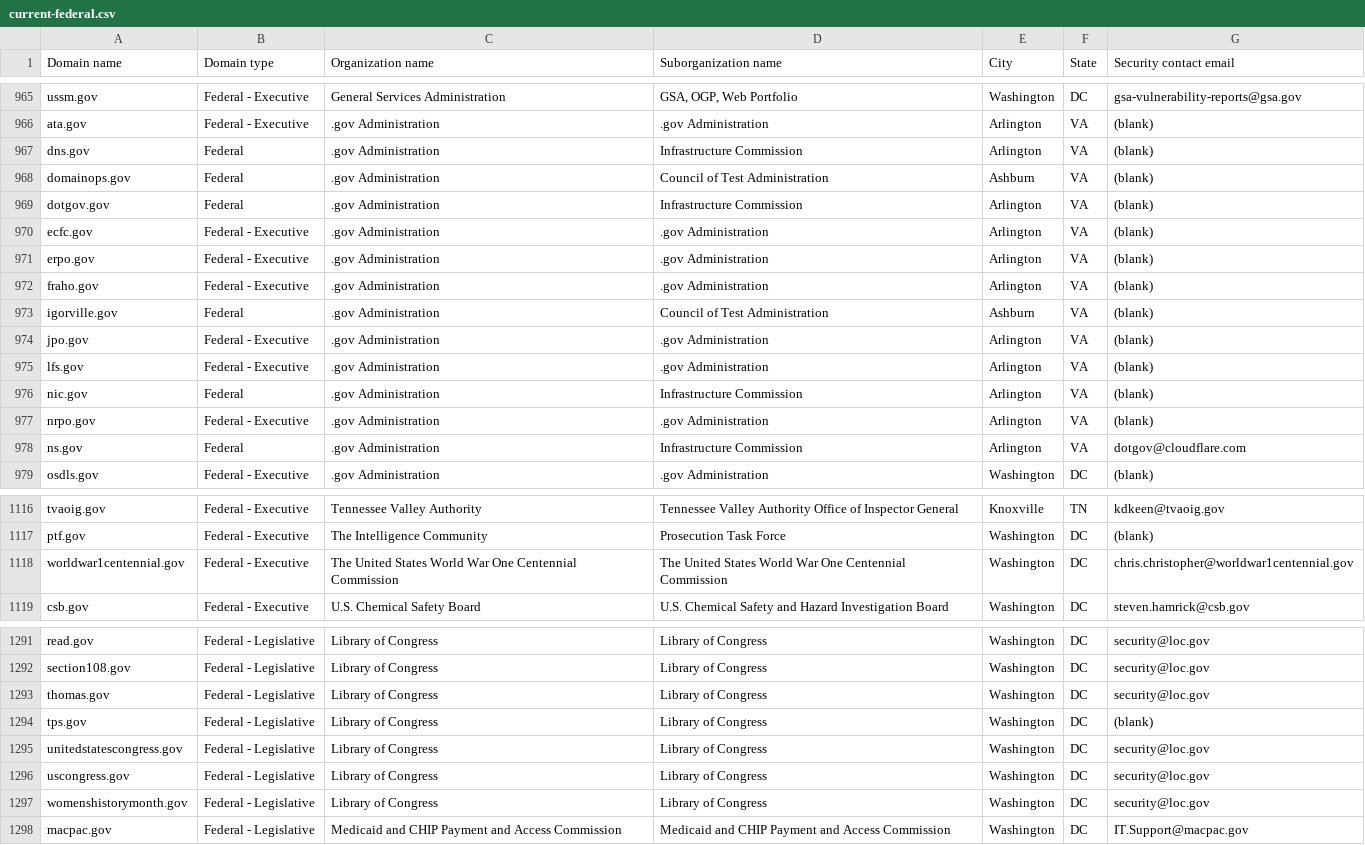
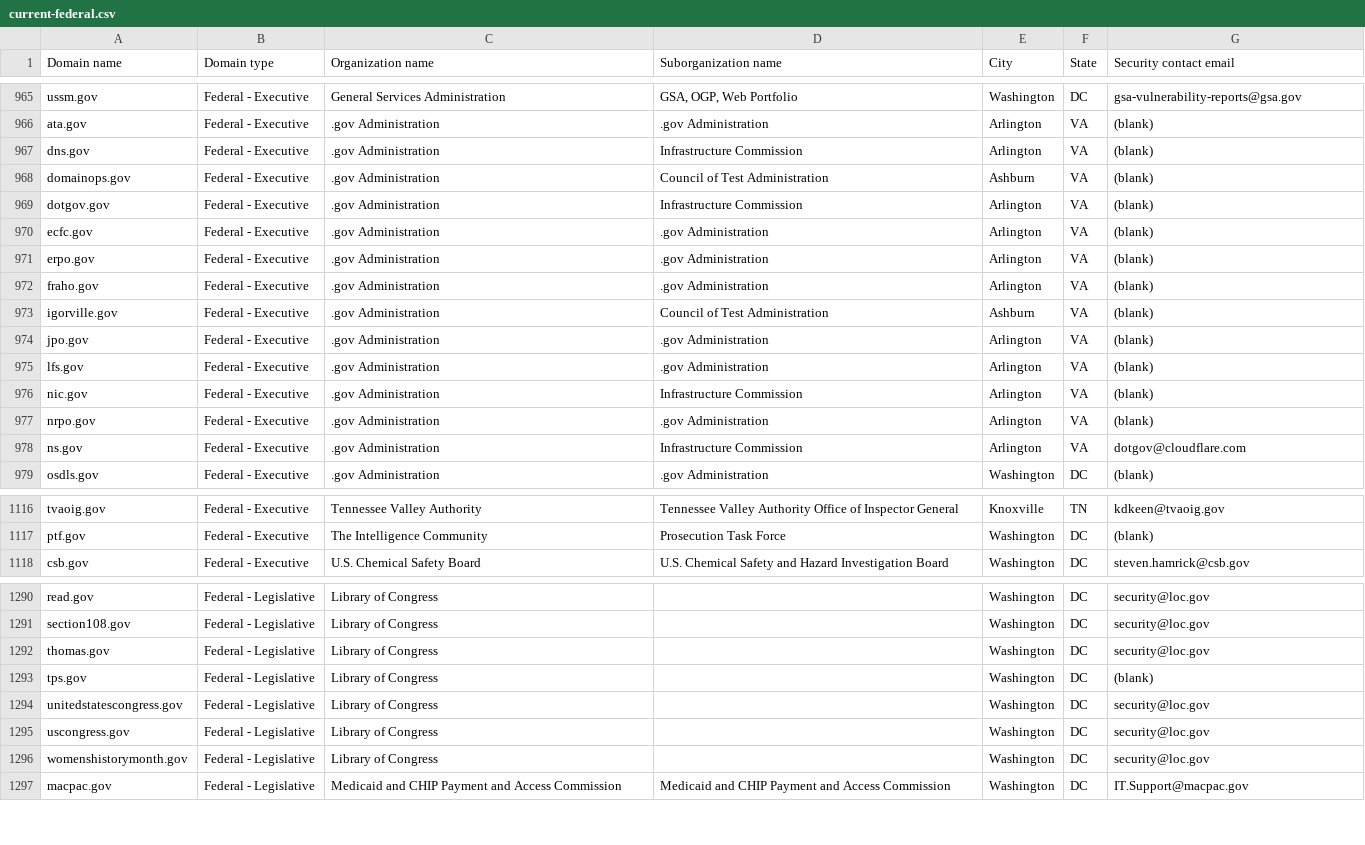
Before and after one commit to h-m-f-t/dotgov-data-staging, a CSV file: current-federal.csv, drawn as a sheet; only a part is shown, gaps mark what is left out; removed rows and columns are numbered as before the commit, all else as after; the diff covers the shown part only; the diff names each change by its address in the sheet, - before the commit and + after, or states it on an @@ line.

Commit message:
Flat: latest data (2026-01-21T06:50:59.668Z) {   "date": "2026-01-21T06:50:59.668Z",   "files": [     {       "name": "current-federal.csv",       "deltaBytes": -773,       "source": "https://getgov-staging.app.cloud.gov/api/v1/get-report/current-federal"     },     {       "name": "current-full.csv",       "deltaBytes": 686,       "source": "https://getgov-staging.app.cloud.gov/api/v1/get-report/current-full"     }   ] }

```diff
--- a/current-federal.csv
+++ b/current-federal.csv
-B967:B969 (Domain type): Federal
+B967:B969 (Domain type): Federal - Executive
-B973 (Domain type): Federal
+B973 (Domain type): Federal - Executive
-B976 (Domain type): Federal
+B976 (Domain type): Federal - Executive
-B978 (Domain type): Federal
+B978 (Domain type): Federal - Executive
-row 1118: worldwar1centennial.gov | Federal - Executive | The United States World War One Centennial Commission | The United States World War One Centennial Commission | Washington | DC | chris.christopher@worldwar1centennial.gov
-D1290:D1296 (Suborganization name): Library of Congress
+D1290:D1296 (Suborganization name): (empty)
```
Also changed, not shown: 29 edited cells elsewhere in this file, 1 other file.
